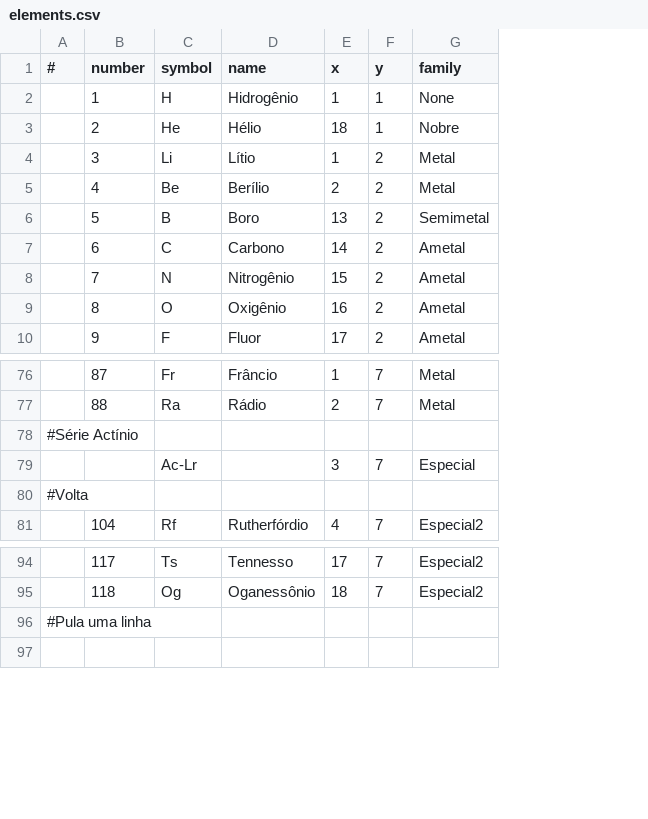
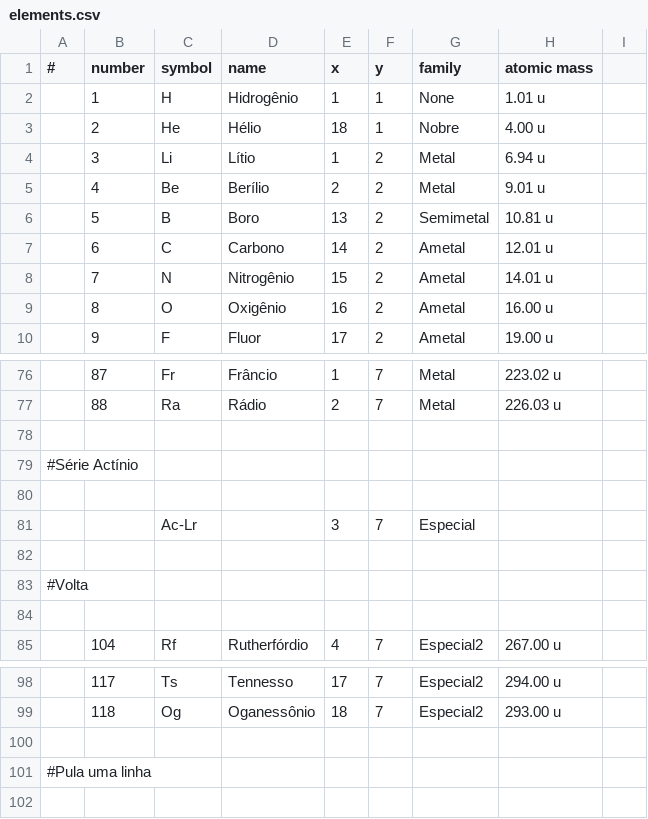
Before and after one commit to RoVergne/Periodic_Table_HTML, a CSV file: data/elements.csv, drawn as a sheet; only a part is shown, gaps mark what is left out; the diff names each change by its address in the sheet, - before the commit and + after, or states it on an @@ line.

Commit message:
Added atomic mass

```diff
--- a/data/elements.csv
+++ b/data/elements.csv
+column H (atomic mass), rows 2-10: 1.01 u | 4.00 u | 6.94 u | 9.01 u | 10.81 u | 12.01 u | 14.01 u | 16.00 u | 19.00 u; rows 76-77: 223.02 u | 226.03 u; row 85: 267.00 u; rows 98-99: 294.00 u | 293.00 u
+column I, empty
+row 78: (empty)
+row 80: (empty)
+row 82: (empty)
+row 84: (empty)
+row 100: (empty)
```
